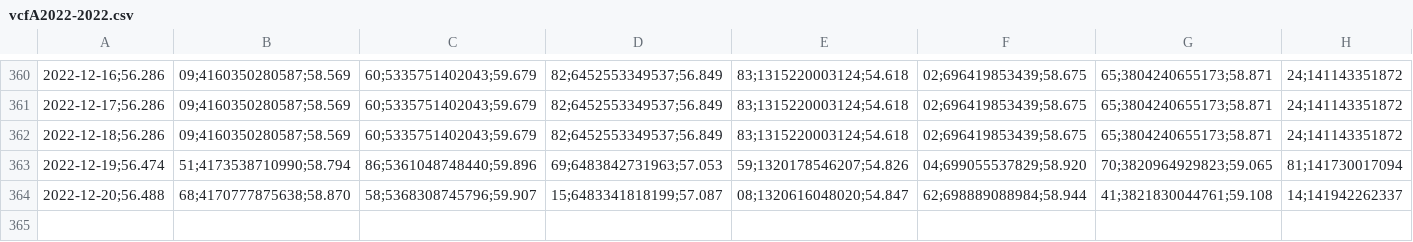
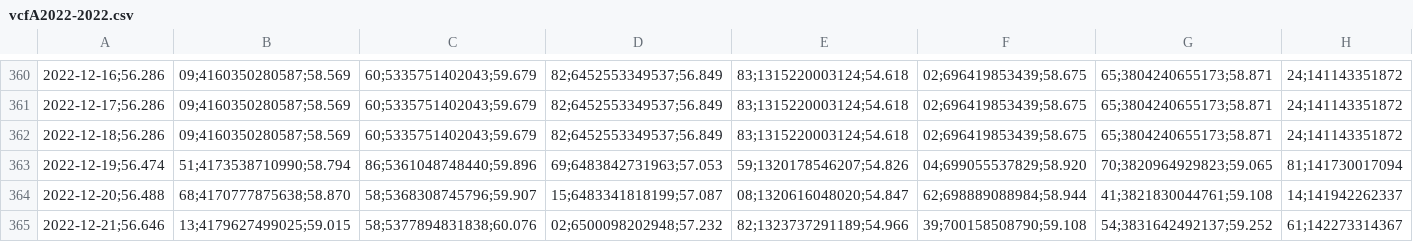
Before and after one commit to molivadatascience/WebScrapingMDS, a CSV file: producto90/output/vcfA2022-2022.csv, drawn as a sheet; only a part is shown, gaps mark what is left out; the diff names each change by its address in the sheet, - before the commit and + after, or states it on an @@ line.

```diff
--- a/producto90/output/vcfA2022-2022.csv
+++ b/producto90/output/vcfA2022-2022.csv
+row 365: 2022-12-21;56.646 | 13;4179627499025;59.015 | 58;5377894831838;60.076 | 02;6500098202948;57.232 | 82;1323737291189;54.966 | 39;700158508790;59.108 | 54;3831642492137;59.252 | 61;142273314367
```
Also changed, not shown: producto90/output/vcfB2022-2022.csv, producto90/output/vcfC2022-2022.csv, 2 other files.
